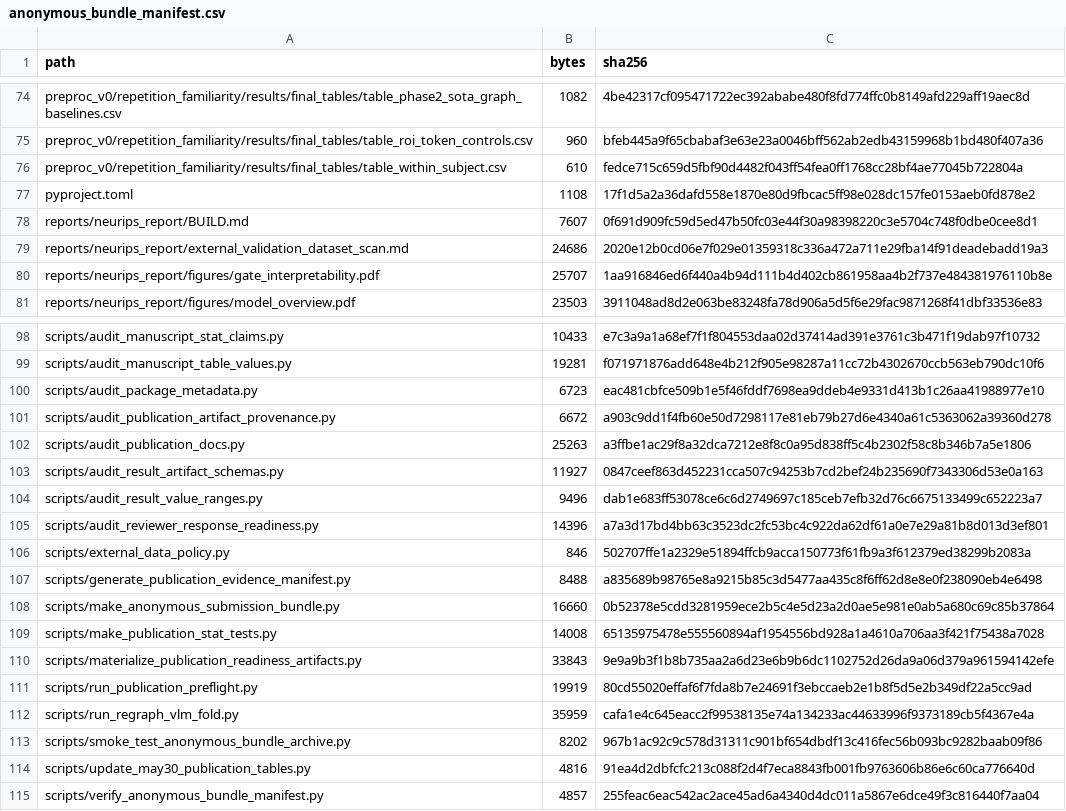
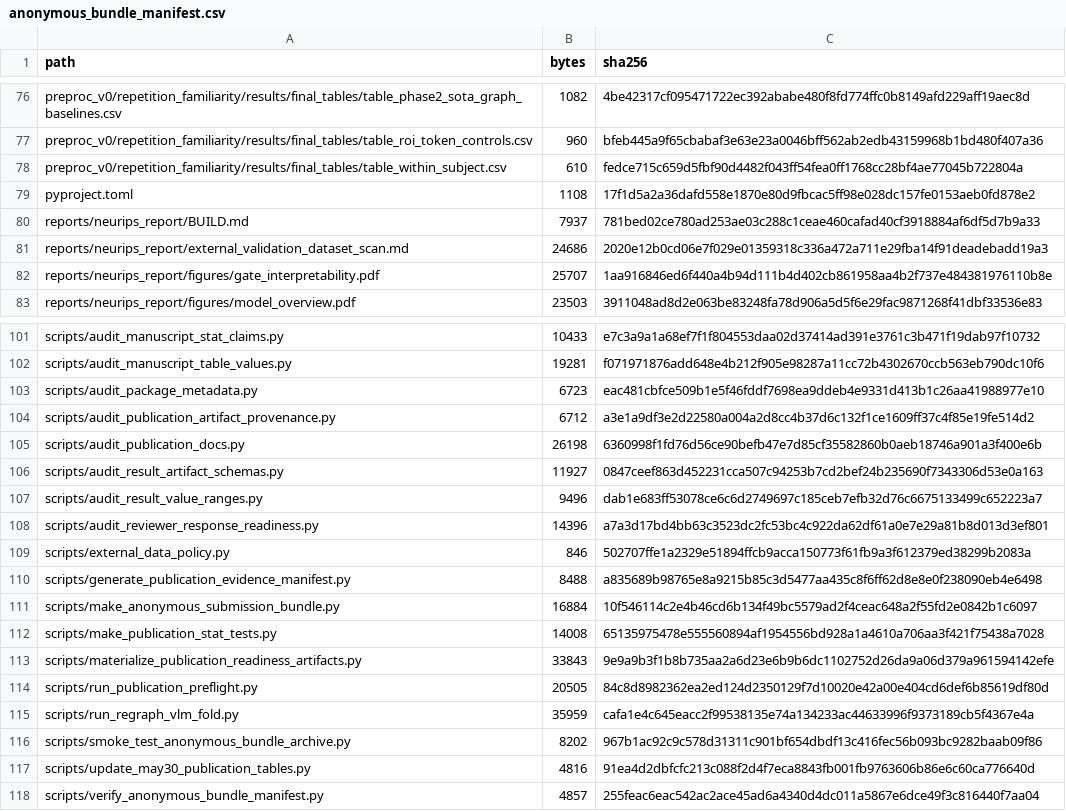
Before and after one commit to XialeiH/ReGraph-VLM, a CSV file: preproc_v0/repetition_familiarity/results/final_tables/anonymous_bundle_manifest.csv, drawn as a sheet; only a part is shown, gaps mark what is left out; the diff covers the shown part only.

```diff
--- a/preproc_v0/repetition_familiarity/results/final_tables/anonymous_bundle_manifest.csv
+++ b/preproc_v0/repetition_familiarity/results/final_tables/anonymous_bundle_manifest.csv
@@ -77,3 +79,3 @@ preproc_v0/repetition_familiarity/results/final_tables/table_within_subject.csv,
 pyproject.toml,1108,17f1d5a2a36dafd558e1870e80d9fbcac5ff98e028dc157fe0153aeb0fd878e2
-reports/neurips_report/BUILD.md,7607,0f691d909fc59d5ed47b50fc03e44f30a98398220c3e5704c748f0dbe0cee8d1
+reports/neurips_report/BUILD.md,7937,781bed02ce780ad253ae03c288c1ceae460cafad40cf3918884af6df5d7b9a33
 reports/neurips_report/external_validation_dataset_scan.md,24686,2020e12b0cd06e7f029e01359318c336a472a711e29fba14f91deadebadd19a3
@@ -100,4 +103,4 @@ scripts/audit_manuscript_table_values.py,19281,f071971876add648e4b212f905e98287a
 scripts/audit_package_metadata.py,6723,eac481cbfce509b1e5f46fddf7698ea9ddeb4e9331d413b1c26aa41988977e10
-scripts/audit_publication_artifact_provenance.py,6672,a903c9dd1f4fb60e50d7298117e81eb79b27d6e4340a61c5363062a39360d278
-scripts/audit_publication_docs.py,25263,a3ffbe1ac29f8a32dca7212e8f8c0a95d838ff5c4b2302f58c8b346b7a5e1806
+scripts/audit_publication_artifact_provenance.py,6712,a3e1a9df3e2d22580a004a2d8cc4b37d6c132f1ce1609ff37c4f85e19fe514d2
+scripts/audit_publication_docs.py,26198,6360998f1fd76d56ce90befb47e7d85cf35582860b0aeb18746a901a3f400e6b
 scripts/audit_result_artifact_schemas.py,11927,0847ceef863d452231cca507c94253b7cd2bef24b235690f7343306d53e0a163
@@ -107,6 +110,6 @@ scripts/external_data_policy.py,846,502707ffe1a2329e51894ffcb9acca150773f61fb9a3
 scripts/generate_publication_evidence_manifest.py,8488,a835689b98765e8a9215b85c3d5477aa435c8f6ff62d8e8e0f238090eb4e6498
-scripts/make_anonymous_submission_bundle.py,16660,0b52378e5cdd3281959ece2b5c4e5d23a2d0ae5e981e0ab5a680c69c85b37864
+scripts/make_anonymous_submission_bundle.py,16884,10f546114c2e4b46cd6b134f49bc5579ad2f4ceac648a2f55fd2e0842b1c6097
 scripts/make_publication_stat_tests.py,14008,65135975478e555560894af1954556bd928a1a4610a706aa3f421f75438a7028
 scripts/materialize_publication_readiness_artifacts.py,33843,9e9a9b3f1b8b735aa2a6d23e6b9b6dc1102752d26da9a06d379a961594142efe
-scripts/run_publication_preflight.py,19919,80cd55020effaf6f7fda8b7e24691f3ebccaeb2e1b8f5d5e2b349df22a5cc9ad
+scripts/run_publication_preflight.py,20505,84c8d8982362ea2ed124d2350129f7d10020e42a00e404cd6def6b85619df80d
 scripts/run_regraph_vlm_fold.py,35959,cafa1e4c645eacc2f99538135e74a134233ac44633996f9373189cb5f4367e4a
```
Also changed, not shown: 3 added rows and 17 edited cells elsewhere in this file, preproc_v0/repetition_familiarity/results/final_tables/bundle_allowlist_audit.csv, preproc_v0/repetition_familiarity/results/final_tables/publication_artifact_provenance_audit.csv, 16 other files.
